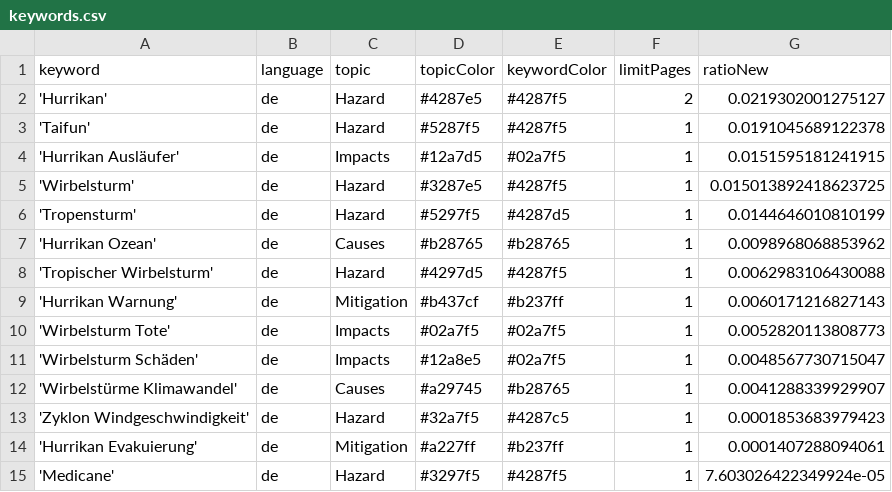
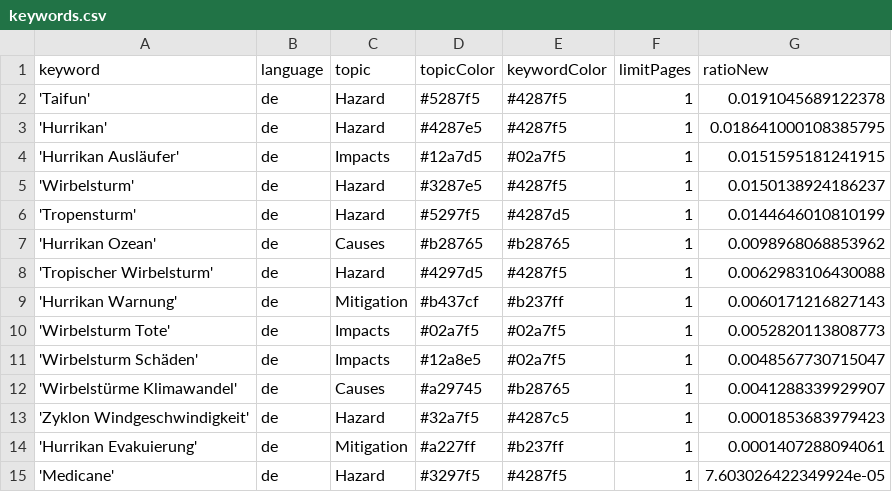
Before and after one commit to liese97-news/HurricaneIsComing, a CSV file: keywords.csv, drawn as a sheet.

Commit message:
Commit from GitHub Actions (harvest:0.0)

```diff
--- a/keywords.csv
+++ b/keywords.csv
@@ -1,6 +1,6 @@
 keyword,language,topic,topicColor,keywordColor,limitPages,ratioNew
-'Hurrikan',de,Hazard,#4287e5,#4287f5,2,0.0219302001275127
 'Taifun',de,Hazard,#5287f5,#4287f5,1,0.0191045689122378
+'Hurrikan',de,Hazard,#4287e5,#4287f5,1,0.018641000108385795
 'Hurrikan Ausläufer',de,Impacts,#12a7d5,#02a7f5,1,0.0151595181241915
-'Wirbelsturm',de,Hazard,#3287e5,#4287f5,1,0.015013892418623725
+'Wirbelsturm',de,Hazard,#3287e5,#4287f5,1,0.0150138924186237
 'Tropensturm',de,Hazard,#5297f5,#4287d5,1,0.0144646010810199
```
